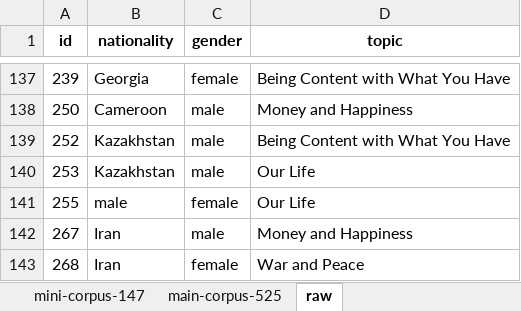
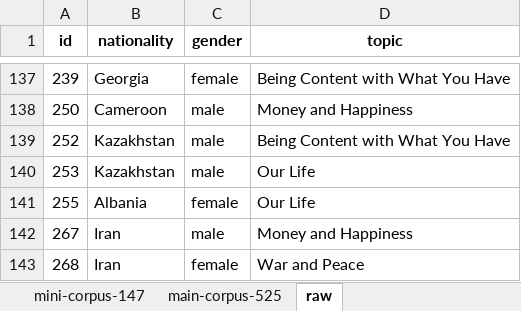
Before and after one commit to turkish-error-annotation-resources/auto-extender, an Excel workbook: input/_metadata.xlsx, sheet raw, drawn as a sheet; only a part is shown, gaps mark what is left out; values as stored, in another font and other column widths than the file's, no borders; the diff names each change by its address in the sheet, - before the commit and + after, or states it on an @@ line.

Commit message:
fix: "nationality": "male" updated to "nationality": "albania"

```diff
--- a/input/_metadata.xlsx (sheet raw)
+++ b/input/_metadata.xlsx (sheet raw)
-B141 (nationality): male
+B141 (nationality): Albania
```
Also changed, not shown: 2 other files.
